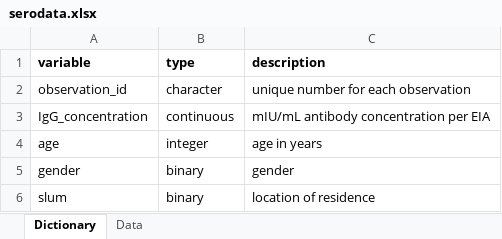
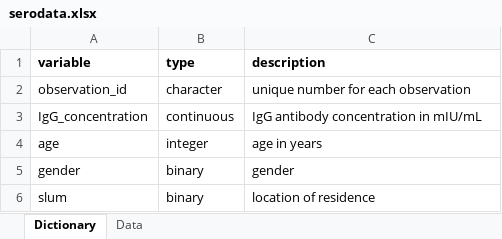
Before and after one commit to UGA-IDD/SISMID-2024, an Excel workbook: modules/data/serodata.xlsx, sheet Dictionary, drawn as a sheet; values as stored, in another font and other column widths than the file's, no borders; the diff names each change by its address in the sheet, - before the commit and + after, or states it on an @@ line.

Commit message:
update modules01-10

```diff
--- a/modules/data/serodata.xlsx (sheet Dictionary)
+++ b/modules/data/serodata.xlsx (sheet Dictionary)
-C3 (description): mIU/mL antibody concentration per EIA
+C3 (description): IgG antibody concentration in mIU/mL
```
Also changed, not shown: 19 other files.
